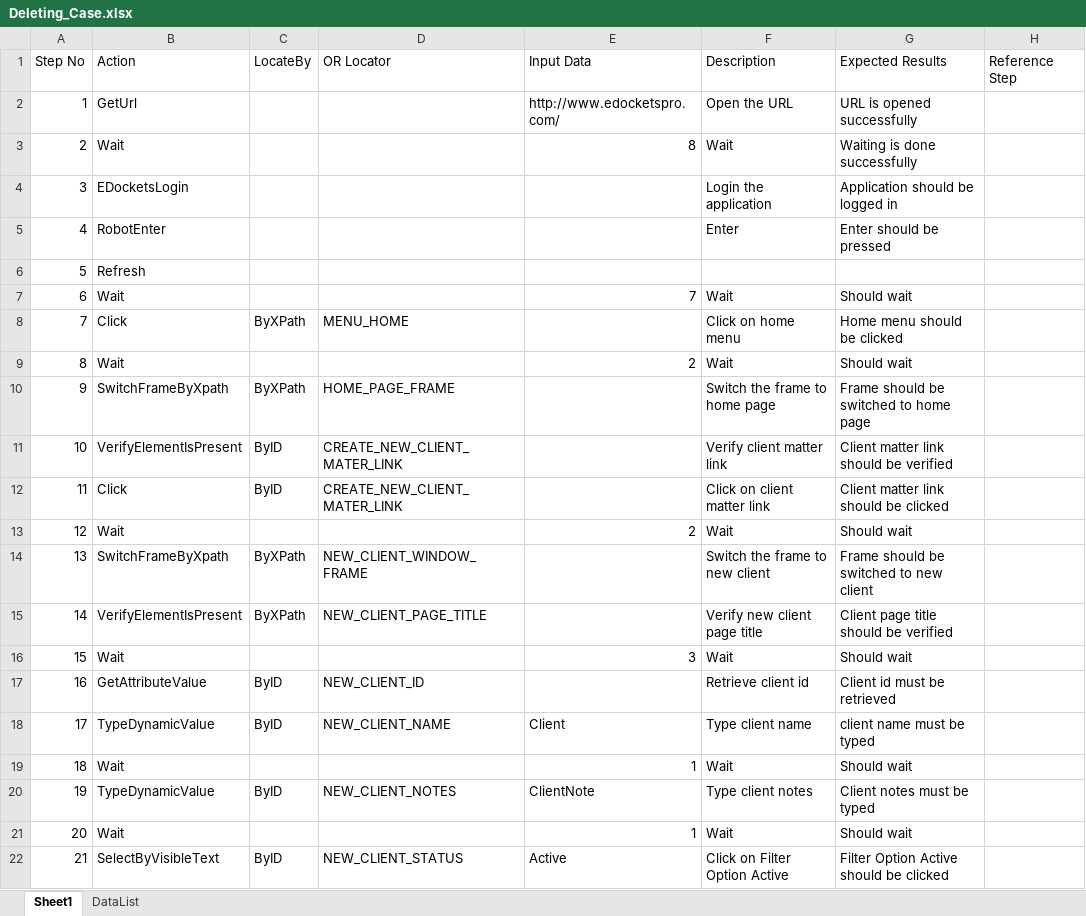
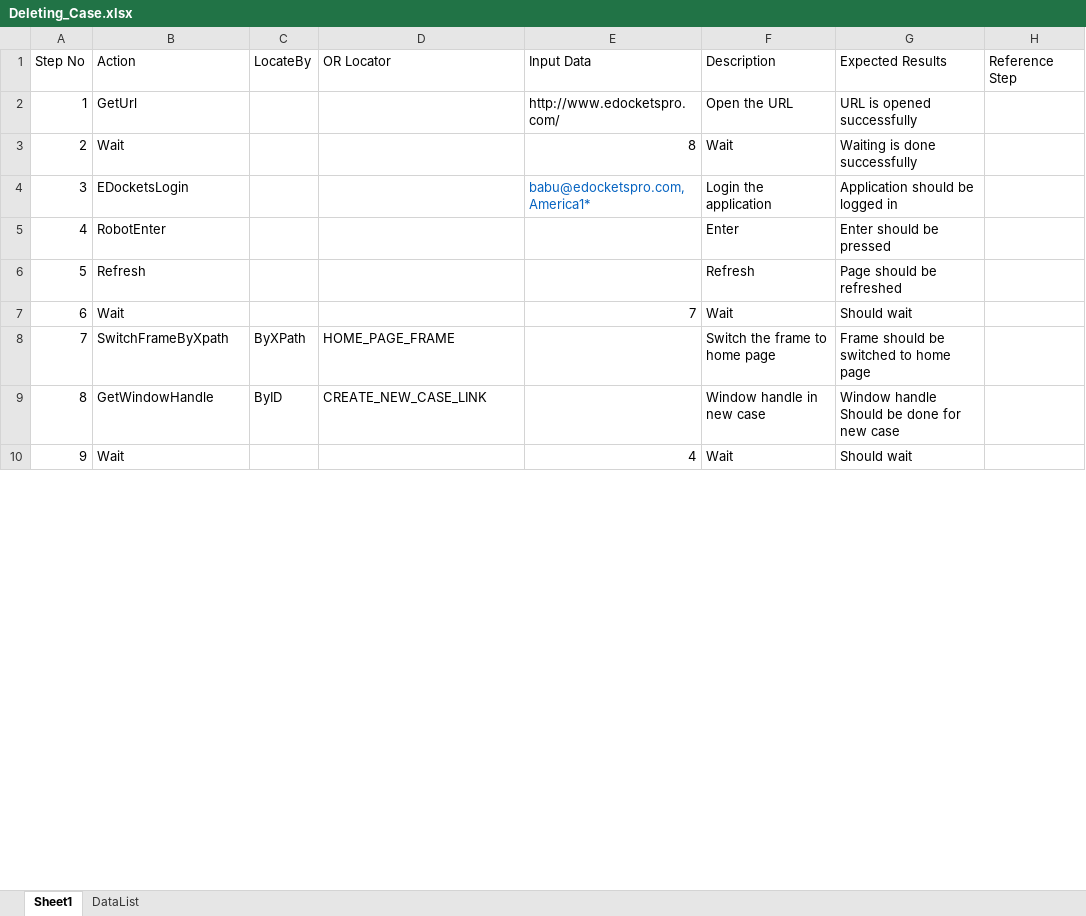
Before and after one commit to sbabupresidency1/QAMentor, an Excel workbook: QA/testcases/EDockets/CASE/Deleting_Case.xlsx, sheet Sheet1, drawn as a sheet; only a part is shown; the shorter side is filled out with more unchanged rows; values as stored, in another font and other column widths than the file's, no borders; table styles not drawn; removed rows and columns are numbered as before the commit, all else as after; the diff covers the shown part only; the diff names each change by its address in the sheet, - before the commit and + after, or states it on an @@ line.

```diff
--- a/QA/testcases/EDockets/CASE/Deleting_Case.xlsx (sheet Sheet1)
+++ b/QA/testcases/EDockets/CASE/Deleting_Case.xlsx (sheet Sheet1)
-E4 (Input Data): (empty)
+E4 (Input Data): babu@edocketspro.com,America1*
-F6 (Description): (empty)
+F6 (Description): Refresh
-G6 (Expected Results): (empty)
+G6 (Expected Results): Page should be refreshed
@@ row 8 moved to row 70: 69 @@
-row 9: 8 | Wait |  |  | 2 | Wait | Should wait
@@ column A (Step No) renumbered between rows 8 and 95 @@
-row 11: 10 | VerifyElementIsPresent | ByID | CREATE_NEW_CLIENT_MATER_LINK |  | Verify client matter link | Client matter link should be verified
-row 12: 11 | Click | ByID | CREATE_NEW_CLIENT_MATER_LINK |  | Click on client matter link | Client matter link should be clicked
-row 13: 12 | Wait |  |  | 2 | Wait | Should wait
-row 14: 13 | SwitchFrameByXpath | ByXPath | NEW_CLIENT_WINDOW_FRAME |  | Switch the frame to new client | Frame should be switched to new client
-row 15: 14 | VerifyElementIsPresent | ByXPath | NEW_CLIENT_PAGE_TITLE |  | Verify new client page title | Client page title should be verified
@@ row 16 moved to row 88: 87 @@
-row 17: 16 | GetAttributeValue | ByID | NEW_CLIENT_ID |  | Retrieve client id | Client id must be retrieved
-row 18: 17 | TypeDynamicValue | ByID | NEW_CLIENT_NAME | Client | Type client name | client name must be typed
-row 19: 18 | Wait |  |  | 1 | Wait | Should wait
-row 20: 19 | TypeDynamicValue | ByID | NEW_CLIENT_NOTES | ClientNote | Type client notes | Client notes must be typed
-row 21: 20 | Wait |  |  | 1 | Wait | Should wait
-row 22: 21 | SelectByVisibleText | ByID | NEW_CLIENT_STATUS | Active | Click on Filter Option Active | Filter Option Active should be clicked
```
Also changed, not shown: 30 added rows, 62 removed rows, 5 moved rows and 29 edited cells elsewhere in this sheet, QA/testcases/EDockets/CASE/Create_DD_Case.xlsx, QA/testcases/EDockets/CASE/Creating_Case_From_Case.xlsx, 10 other files.
